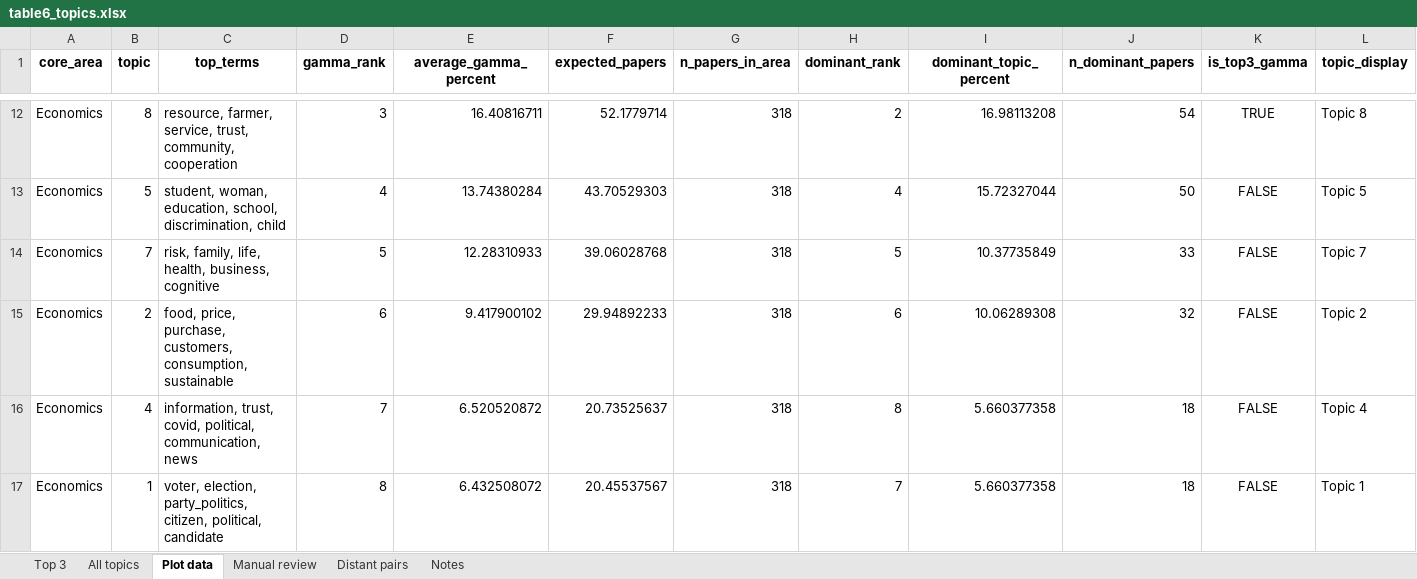
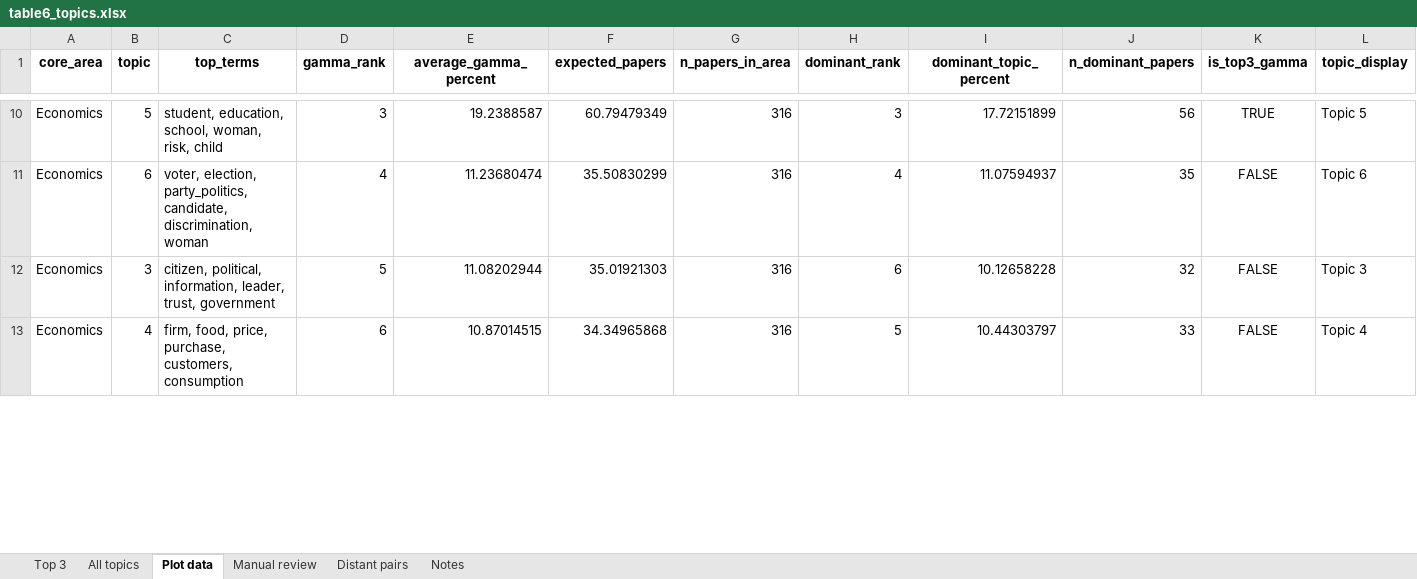
Before and after one commit to vsgonzalezm/costo-de-maternar, an Excel workbook: Paper_wos/outputs/tables/table6_topics.xlsx, sheet Plot data, drawn as a sheet; only a part is shown, gaps mark what is left out; values as stored, in another font and other column widths than the file's, no borders; removed rows and columns are numbered as before the commit, all else as after; the diff covers the shown part only; the diff names each change by its address in the sheet, - before the commit and + after, or states it on an @@ line.

Commit message:
Actualiza corpus y revision de topicos del paper WoS

```diff
--- a/Paper_wos/outputs/tables/table6_topics.xlsx (sheet Plot data)
+++ b/Paper_wos/outputs/tables/table6_topics.xlsx (sheet Plot data)
-B10 (topic): 8
+B10 (topic): 5
-C10 (top_terms): resource, farmer, service, trust, community, cooperation
+C10 (top_terms): student, education, school, woman, risk, child
-E10 (average_gamma_percent): 16.40816711
+E10 (average_gamma_percent): 19.2388587
-F10 (expected_papers): 52.1779714
+F10 (expected_papers): 60.79479349
-G10:G11 (n_papers_in_area): 318
+G10:G11 (n_papers_in_area): 316
-H10 (dominant_rank): 2
+H10 (dominant_rank): 3
-I10 (dominant_topic_percent): 16.98113208
+I10 (dominant_topic_percent): 17.72151899
-J10 (n_dominant_papers): 54
+J10 (n_dominant_papers): 56
-L10 (topic_display): Topic 8
+L10 (topic_display): Topic 5
-B11 (topic): 5
+B11 (topic): 6
-C11 (top_terms): student, woman, education, school, discrimination, child
+C11 (top_terms): voter, election, party_politics, candidate, discrimination, woman
-E11 (average_gamma_percent): 13.74380284
+E11 (average_gamma_percent): 11.23680474
-F11 (expected_papers): 43.70529303
+F11 (expected_papers): 35.50830299
-I11 (dominant_topic_percent): 15.72327044
+I11 (dominant_topic_percent): 11.07594937
-J11 (n_dominant_papers): 50
+J11 (n_dominant_papers): 35
-L11 (topic_display): Topic 5
+L11 (topic_display): Topic 6
-row 14: Economics | 7 | risk, family, life, health, business, cognitive | 5 | 12.28310933 | 39.06028768 | 318 | 5 | 10.37735849 | 33 | FALSE | Topic 7
-B12 (topic): 2
+B12 (topic): 3
-C12 (top_terms): food, price, purchase, customers, consumption, sustainable
+C12 (top_terms): citizen, political, information, leader, trust, government
-D12 (gamma_rank): 6
+D12 (gamma_rank): 5
-E12 (average_gamma_percent): 9.417900102
+E12 (average_gamma_percent): 11.08202944
-F12 (expected_papers): 29.94892233
+F12 (expected_papers): 35.01921303
-G12:G13 (n_papers_in_area): 318
+G12:G13 (n_papers_in_area): 316
-I12 (dominant_topic_percent): 10.06289308
+I12 (dominant_topic_percent): 10.12658228
-L12 (topic_display): Topic 2
+L12 (topic_display): Topic 3
-C13 (top_terms): information, trust, covid, political, communication, news
+C13 (top_terms): firm, food, price, purchase, customers, consumption
-D13 (gamma_rank): 7
+D13 (gamma_rank): 6
-E13 (average_gamma_percent): 6.520520872
+E13 (average_gamma_percent): 10.87014515
-F13 (expected_papers): 20.73525637
+F13 (expected_papers): 34.34965868
-H13 (dominant_rank): 8
+H13 (dominant_rank): 5
-I13 (dominant_topic_percent): 5.660377358
+I13 (dominant_topic_percent): 10.44303797
-J13 (n_dominant_papers): 18
+J13 (n_dominant_papers): 33
-row 17: Economics | 1 | voter, election, party_politics, citizen, political, candidate | 8 | 6.432508072 | 20.45537567 | 318 | 7 | 5.660377358 | 18 | FALSE | Topic 1
```
Also changed, not shown: 2 added rows, 12 removed rows and 226 edited cells elsewhere in this sheet, sheet All topics, sheet Manual review, sheet Top 3, sheet Distant pairs, sheet Notes, Paper_wos/outputs/tables/figure4_data.xlsx, Paper_wos/outputs/tables/figure5_data.xlsx, 30 other files.
